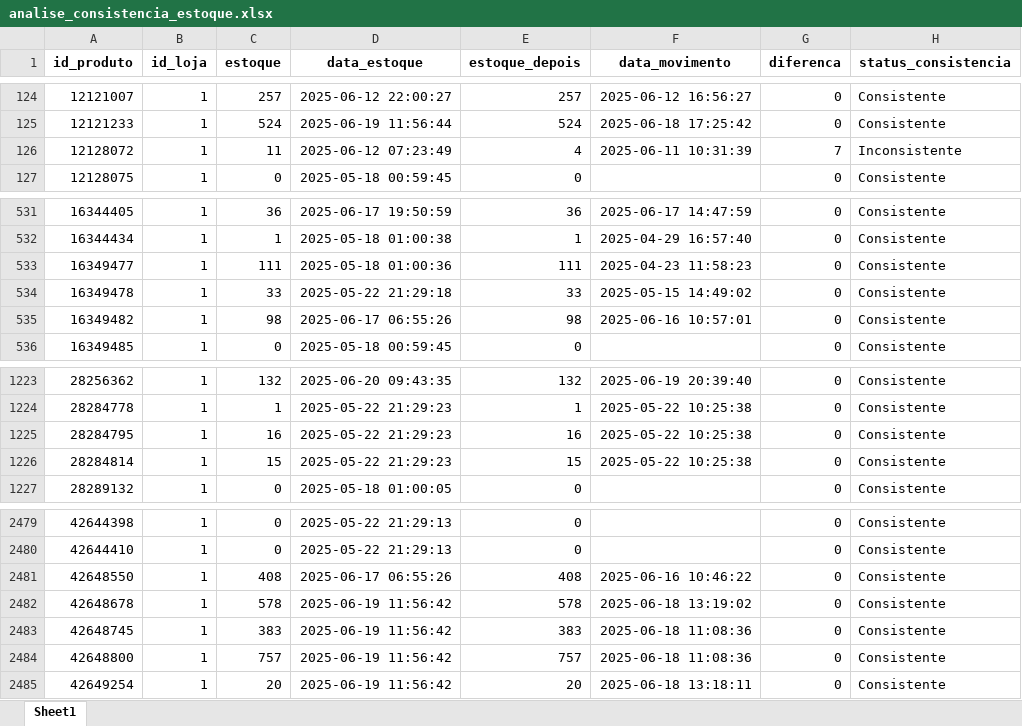
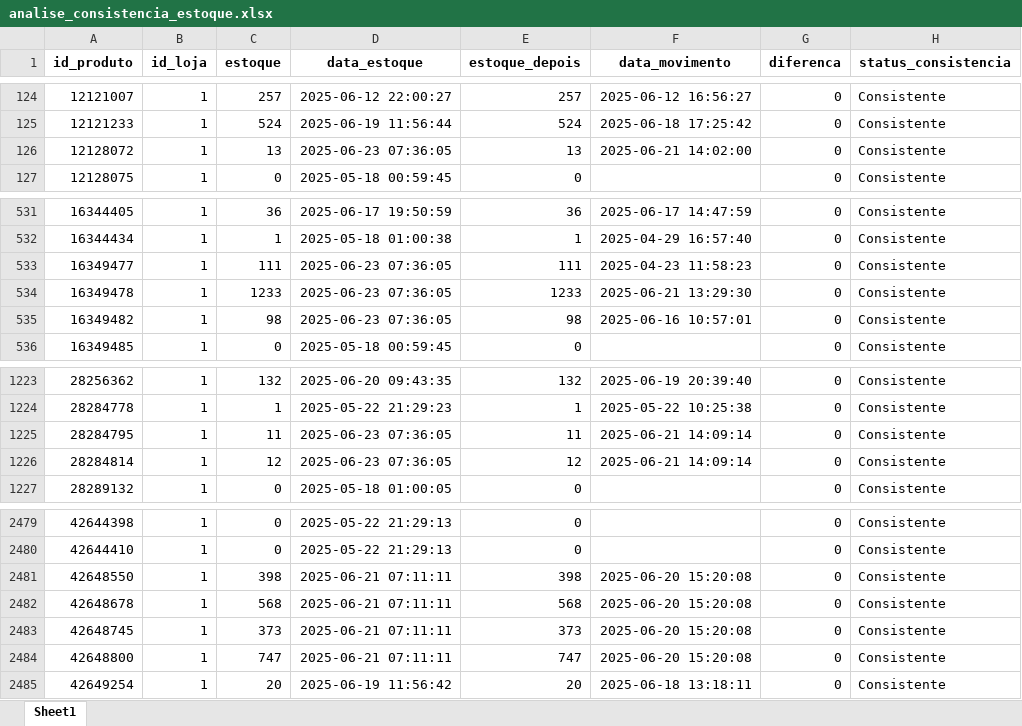
Before and after one commit to maloka-ai/poc-dashboard, an Excel workbook: dados/ADD/Dados_ADD_PF/analise_consistencia_estoque.xlsx, sheet Sheet1, drawn as a sheet; only a part is shown, gaps mark what is left out; values as stored, in another font and other column widths than the file's, no borders; the diff covers the shown part only; the diff names each change by its address in the sheet, - before the commit and + after, or states it on an @@ line.

```diff
--- a/dados/ADD/Dados_ADD_PF/analise_consistencia_estoque.xlsx (sheet Sheet1)
+++ b/dados/ADD/Dados_ADD_PF/analise_consistencia_estoque.xlsx (sheet Sheet1)
-C126 (estoque): 11
+C126 (estoque): 13
-D126 (data_estoque): 2025-06-12 07:23:49
+D126 (data_estoque): 2025-06-23 07:36:05
-E126 (estoque_depois): 4
+E126 (estoque_depois): 13
-F126 (data_movimento): 2025-06-11 10:31:39
+F126 (data_movimento): 2025-06-21 14:02:00
-G126 (diferenca): 7
+G126 (diferenca): 0
-H126 (status_consistencia): Inconsistente
+H126 (status_consistencia): Consistente
-D533 (data_estoque): 2025-05-18 01:00:36
+D533 (data_estoque): 2025-06-23 07:36:05
-C534 (estoque): 33
+C534 (estoque): 1233
-D534 (data_estoque): 2025-05-22 21:29:18
+D534 (data_estoque): 2025-06-23 07:36:05
-E534 (estoque_depois): 33
+E534 (estoque_depois): 1233
-F534 (data_movimento): 2025-05-15 14:49:02
+F534 (data_movimento): 2025-06-21 13:29:30
-D535 (data_estoque): 2025-06-17 06:55:26
+D535 (data_estoque): 2025-06-23 07:36:05
-C1225 (estoque): 16
+C1225 (estoque): 11
-D1225:D1226 (data_estoque): 2025-05-22 21:29:23
+D1225:D1226 (data_estoque): 2025-06-23 07:36:05
-E1225 (estoque_depois): 16
+E1225 (estoque_depois): 11
-F1225:F1226 (data_movimento): 2025-05-22 10:25:38
+F1225:F1226 (data_movimento): 2025-06-21 14:09:14
-C1226 (estoque): 15
+C1226 (estoque): 12
-E1226 (estoque_depois): 15
+E1226 (estoque_depois): 12
-C2481 (estoque): 408
+C2481 (estoque): 398
-D2481 (data_estoque): 2025-06-17 06:55:26
+D2481 (data_estoque): 2025-06-21 07:11:11
-E2481 (estoque_depois): 408
+E2481 (estoque_depois): 398
-F2481 (data_movimento): 2025-06-16 10:46:22
+F2481 (data_movimento): 2025-06-20 15:20:08
-C2482 (estoque): 578
+C2482 (estoque): 568
-D2482:D2484 (data_estoque): 2025-06-19 11:56:42
+D2482:D2484 (data_estoque): 2025-06-21 07:11:11
-E2482 (estoque_depois): 578
+E2482 (estoque_depois): 568
-F2482 (data_movimento): 2025-06-18 13:19:02
+F2482 (data_movimento): 2025-06-20 15:20:08
-C2483 (estoque): 383
+C2483 (estoque): 373
-E2483 (estoque_depois): 383
+E2483 (estoque_depois): 373
-F2483:F2484 (data_movimento): 2025-06-18 11:08:36
+F2483:F2484 (data_movimento): 2025-06-20 15:20:08
-C2484 (estoque): 757
+C2484 (estoque): 747
-E2484 (estoque_depois): 757
+E2484 (estoque_depois): 747
```
Also changed, not shown: 2 added rows and 216 edited cells elsewhere in this sheet, dados/ADD/Dados_ADD_PF/analise_curva_cobertura.xlsx, dados/ADD/Dados_ADD_PF/faturamento_diario.xlsx, 12 other files.
